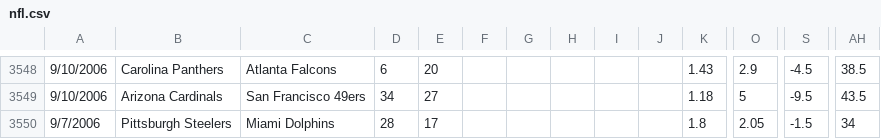
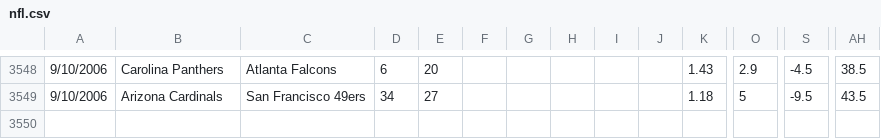
Before and after one commit to JoshKimmelman/Minesweeper, a CSV file: nfl.csv, drawn as a sheet; only a part is shown, gaps mark what is left out; rows hold the shown columns only; the diff names each change by its address in the sheet, - before the commit and + after, or states it on an @@ line.

Commit message:
Update nfl.csv

```diff
--- a/nfl.csv
+++ b/nfl.csv
-row 3550: 9/7/2006 | Pittsburgh Steelers | Miami Dolphins | 28 | 17 |  |  |  |  |  | 1.8 | 2.05 | -1.5 | 34
```
